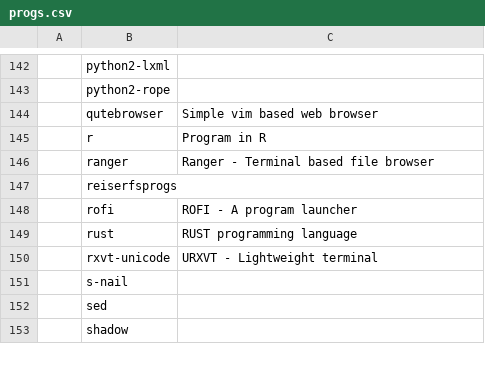
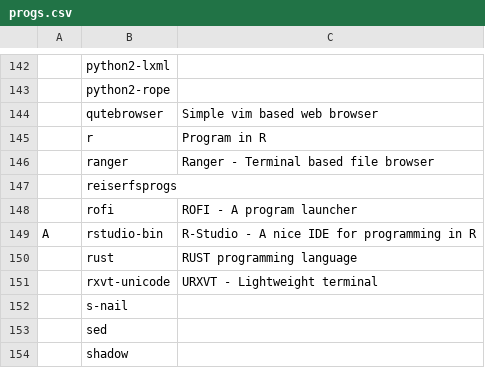
Before and after one commit to jordans1882/autorice_script, a CSV file: progs.csv, drawn as a sheet; only a part is shown, gaps mark what is left out; the diff names each change by its address in the sheet, - before the commit and + after, or states it on an @@ line.

Commit message:
added rstudio to be downloaded by trizen

```diff
--- a/progs.csv
+++ b/progs.csv
+row 149: A | rstudio-bin | R-Studio - A nice IDE for programming in R
```
